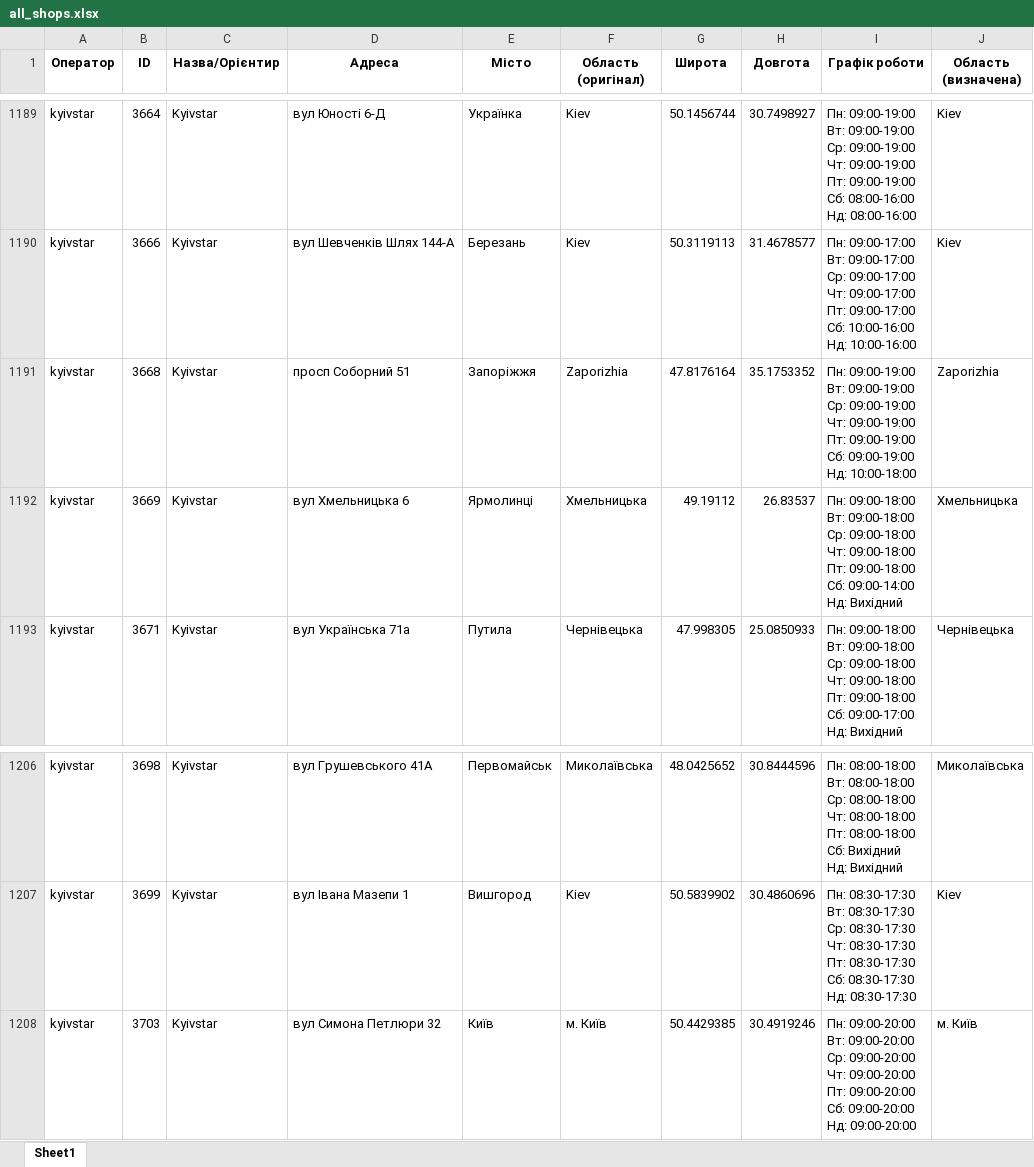
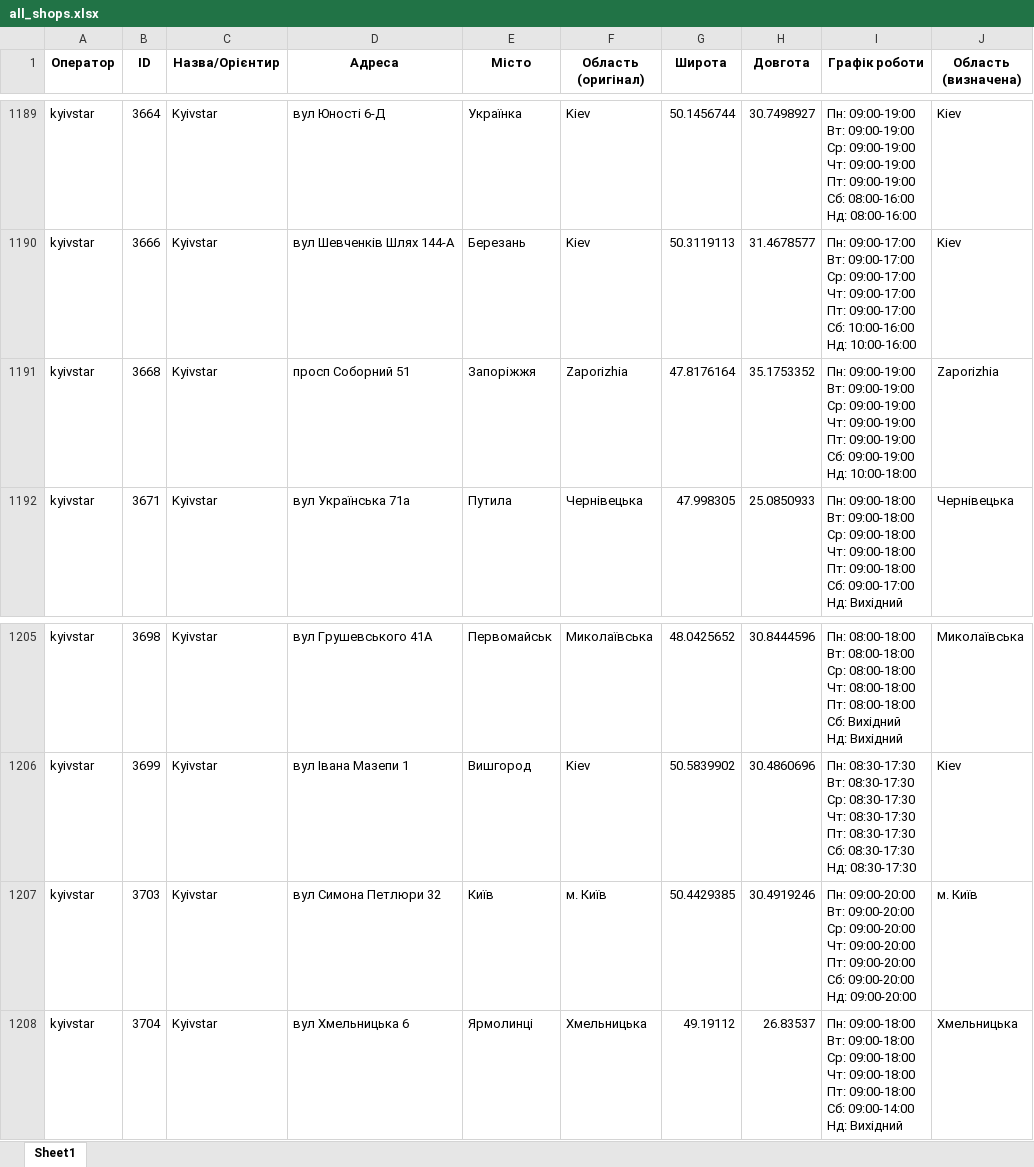
Before and after one commit to userMkovalov/ukraine-shops-map, an Excel workbook: all_shops.xlsx, sheet Sheet1, drawn as a sheet; only a part is shown, gaps mark what is left out; values as stored, in another font and other column widths than the file's, no borders; removed rows and columns are numbered as before the commit, all else as after; ↵ is a line break in a cell; the diff names each change by its address in the sheet, - before the commit and + after, or states it on an @@ line.

```diff
--- a/all_shops.xlsx (sheet Sheet1)
+++ b/all_shops.xlsx (sheet Sheet1)
-row 1192: kyivstar | 3669 | Kyivstar | вул Хмельницька 6 | Ярмолинці | Хмельницька | 49.19112 | 26.83537 | Пн: 09:00-18:00 ↵ Вт: 09:00-18:00 ↵ Ср: 09:00-18:00 ↵ Чт: 09:00-18:00 ↵ Пт: 09:00-18:00 ↵ Сб: 09:00-14:00 ↵ Нд: Вихідний | Хмельницька
+row 1208: kyivstar | 3704 | Kyivstar | вул Хмельницька 6 | Ярмолинці | Хмельницька | 49.19112 | 26.83537 | Пн: 09:00-18:00 ↵ Вт: 09:00-18:00 ↵ Ср: 09:00-18:00 ↵ Чт: 09:00-18:00 ↵ Пт: 09:00-18:00 ↵ Сб: 09:00-14:00 ↵ Нд: Вихідний | Хмельницька
```
Also changed, not shown: 1 other file.
